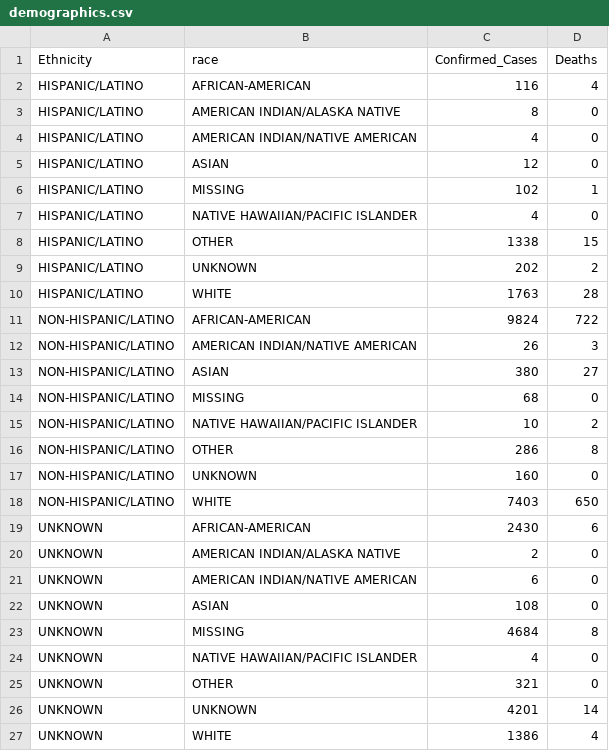
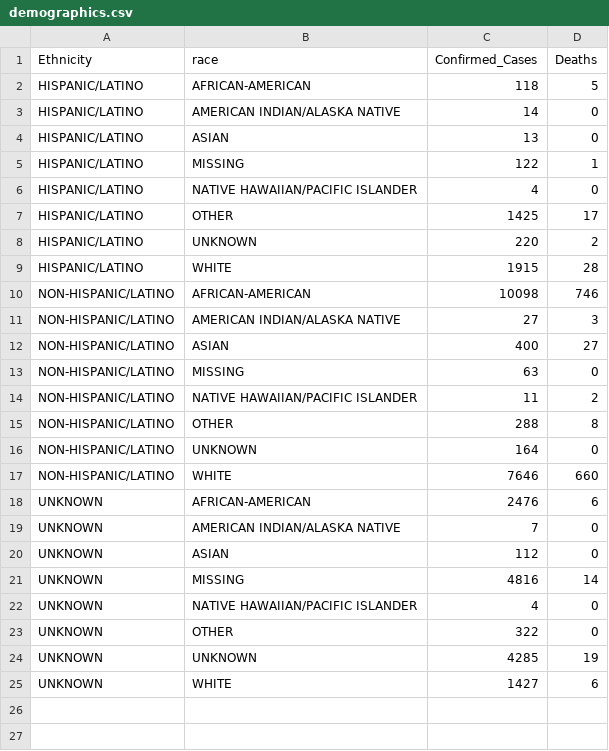
Before and after one commit to AliMedicalOpenSource/Covid-19-Enhanced-Dataset, a CSV file: raw/usa/ga/demographics.csv, drawn as a sheet.

```diff
--- a/raw/usa/ga/demographics.csv
+++ b/raw/usa/ga/demographics.csv
@@ -1,27 +1,25 @@
 Ethnicity,race,Confirmed_Cases,Deaths
-HISPANIC/LATINO,AFRICAN-AMERICAN,116,4
-HISPANIC/LATINO,AMERICAN INDIAN/ALASKA NATIVE,8,0
-HISPANIC/LATINO,AMERICAN INDIAN/NATIVE AMERICAN,4,0
-HISPANIC/LATINO,ASIAN,12,0
-HISPANIC/LATINO,MISSING,102,1
+HISPANIC/LATINO,AFRICAN-AMERICAN,118,5
+HISPANIC/LATINO,AMERICAN INDIAN/ALASKA NATIVE,14,0
+HISPANIC/LATINO,ASIAN,13,0
+HISPANIC/LATINO,MISSING,122,1
 HISPANIC/LATINO,NATIVE HAWAIIAN/PACIFIC ISLANDER,4,0
-HISPANIC/LATINO,OTHER,1338,15
-HISPANIC/LATINO,UNKNOWN,202,2
-HISPANIC/LATINO,WHITE,1763,28
-NON-HISPANIC/LATINO,AFRICAN-AMERICAN,9824,722
-NON-HISPANIC/LATINO,AMERICAN INDIAN/NATIVE AMERICAN,26,3
-NON-HISPANIC/LATINO,ASIAN,380,27
-NON-HISPANIC/LATINO,MISSING,68,0
-NON-HISPANIC/LATINO,NATIVE HAWAIIAN/PACIFIC ISLANDER,10,2
-NON-HISPANIC/LATINO,OTHER,286,8
-NON-HISPANIC/LATINO,UNKNOWN,160,0
-NON-HISPANIC/LATINO,WHITE,7403,650
-UNKNOWN,AFRICAN-AMERICAN,2430,6
-UNKNOWN,AMERICAN INDIAN/ALASKA NATIVE,2,0
-UNKNOWN,AMERICAN INDIAN/NATIVE AMERICAN,6,0
-UNKNOWN,ASIAN,108,0
-UNKNOWN,MISSING,4684,8
+HISPANIC/LATINO,OTHER,1425,17
+HISPANIC/LATINO,UNKNOWN,220,2
+HISPANIC/LATINO,WHITE,1915,28
+NON-HISPANIC/LATINO,AFRICAN-AMERICAN,10098,746
+NON-HISPANIC/LATINO,AMERICAN INDIAN/ALASKA NATIVE,27,3
+NON-HISPANIC/LATINO,ASIAN,400,27
+NON-HISPANIC/LATINO,MISSING,63,0
+NON-HISPANIC/LATINO,NATIVE HAWAIIAN/PACIFIC ISLANDER,11,2
+NON-HISPANIC/LATINO,OTHER,288,8
+NON-HISPANIC/LATINO,UNKNOWN,164,0
+NON-HISPANIC/LATINO,WHITE,7646,660
+UNKNOWN,AFRICAN-AMERICAN,2476,6
+UNKNOWN,AMERICAN INDIAN/ALASKA NATIVE,7,0
+UNKNOWN,ASIAN,112,0
+UNKNOWN,MISSING,4816,14
 UNKNOWN,NATIVE HAWAIIAN/PACIFIC ISLANDER,4,0
-UNKNOWN,OTHER,321,0
-UNKNOWN,UNKNOWN,4201,14
-UNKNOWN,WHITE,1386,4
+UNKNOWN,OTHER,322,0
+UNKNOWN,UNKNOWN,4285,19
+UNKNOWN,WHITE,1427,6
```
Also changed, not shown: raw/ca/ns/ca_ns_covid.csv, raw/ca/on/covidtesting.csv, 29 other files.
